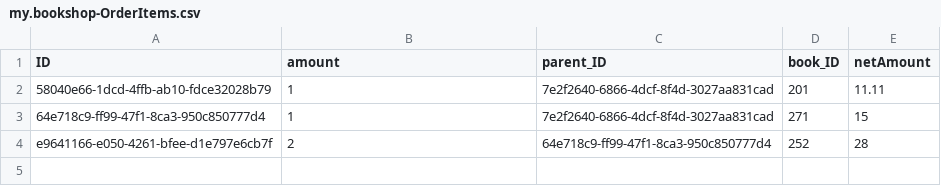
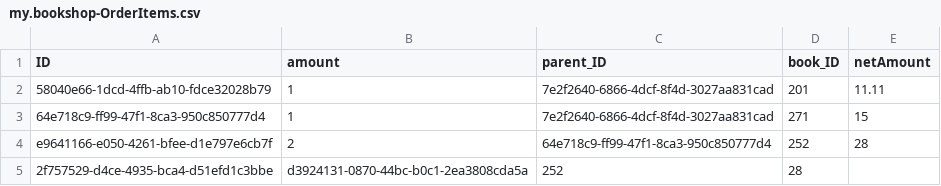
Before and after one commit to gregorwolf/bookshop-demo, a CSV file: db/csv/my.bookshop-OrderItems.csv, drawn as a sheet; the diff names each change by its address in the sheet, - before the commit and + after, or states it on an @@ line.

```diff
--- a/db/csv/my.bookshop-OrderItems.csv
+++ b/db/csv/my.bookshop-OrderItems.csv
+row 5: 2f757529-d4ce-4935-bca4-d51efd1c3bbe | d3924131-0870-44bc-b0c1-2ea3808cda5a | 252 | 28
```
Also changed, not shown: db/csv/my.bookshop-Orders.csv, 4 other files.
